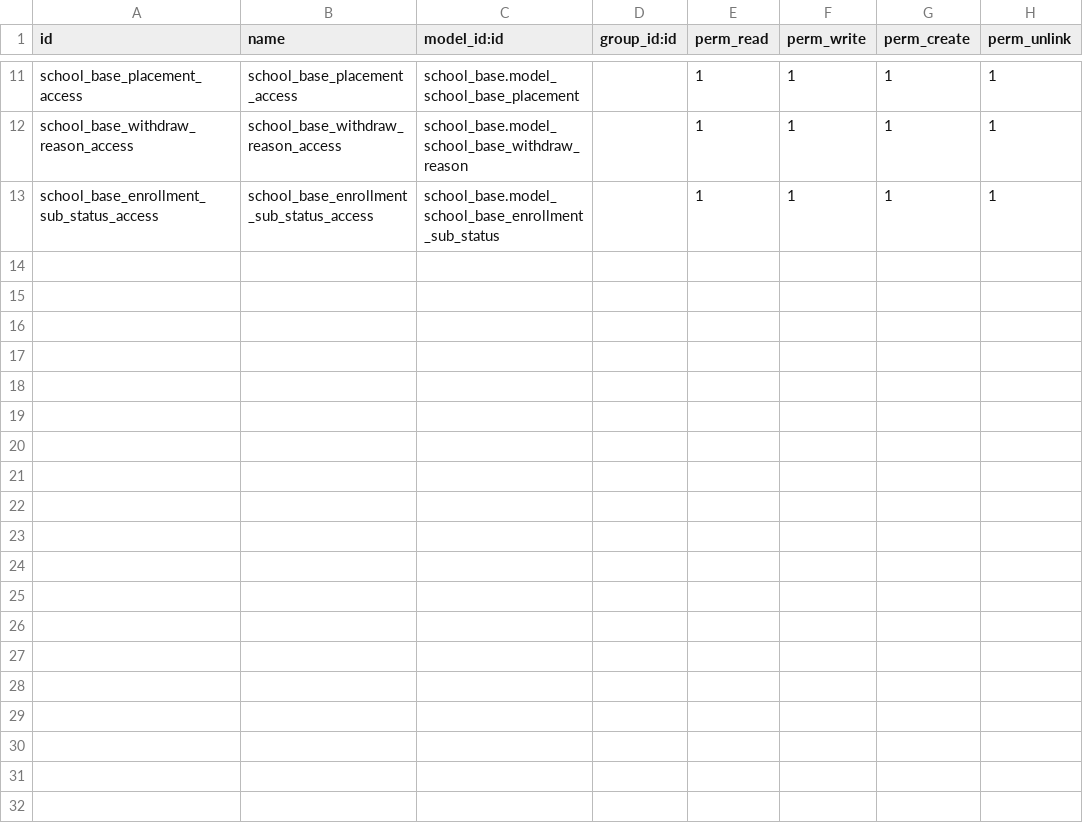
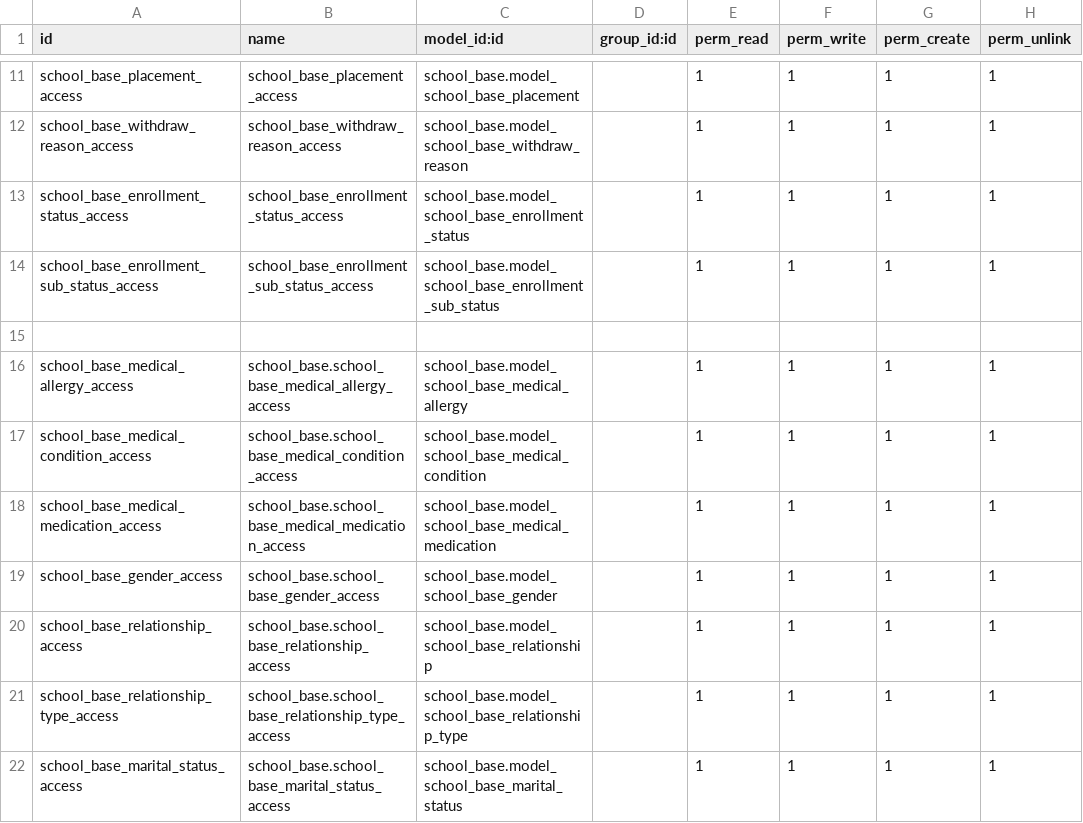
Before and after one commit to LuisMalave2001/AISJ-13, a CSV file: school_base/security/ir.model.access.csv, drawn as a sheet; only a part is shown, gaps mark what is left out; the diff names each change by its address in the sheet, - before the commit and + after, or states it on an @@ line.

Commit message:
[IMP] school_base: Update

```diff
--- a/school_base/security/ir.model.access.csv
+++ b/school_base/security/ir.model.access.csv
+row 13: school_base_enrollment_status_access | school_base_enrollment_status_access | school_base.model_school_base_enrollment_status |  | 1 | 1 | 1 | 1
+row 15: (empty)
+row 16: school_base_medical_allergy_access | school_base.school_base_medical_allergy_access | school_base.model_school_base_medical_allergy |  | 1 | 1 | 1 | 1
+row 17: school_base_medical_condition_access | school_base.school_base_medical_condition_access | school_base.model_school_base_medical_condition |  | 1 | 1 | 1 | 1
+row 18: school_base_medical_medication_access | school_base.school_base_medical_medication_access | school_base.model_school_base_medical_medication |  | 1 | 1 | 1 | 1
+row 19: school_base_gender_access | school_base.school_base_gender_access | school_base.model_school_base_gender |  | 1 | 1 | 1 | 1
+row 20: school_base_relationship_access | school_base.school_base_relationship_access | school_base.model_school_base_relationship |  | 1 | 1 | 1 | 1
+row 21: school_base_relationship_type_access | school_base.school_base_relationship_type_access | school_base.model_school_base_relationship_type |  | 1 | 1 | 1 | 1
+row 22: school_base_marital_status_access | school_base.school_base_marital_status_access | school_base.model_school_base_marital_status |  | 1 | 1 | 1 | 1
```
Also changed, not shown: 16 other files.
